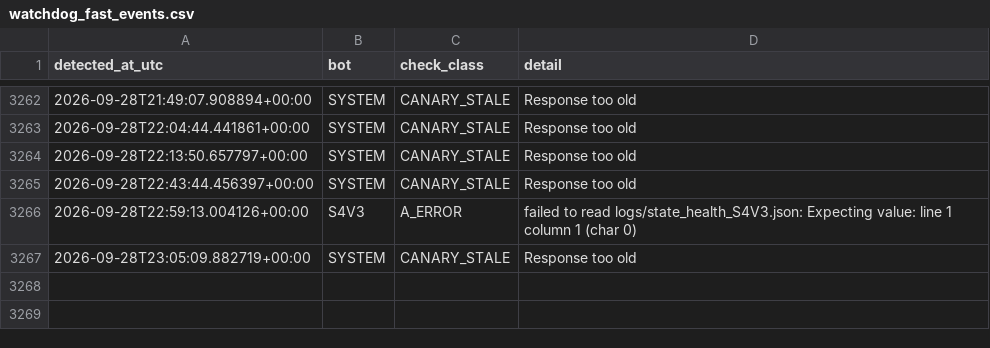
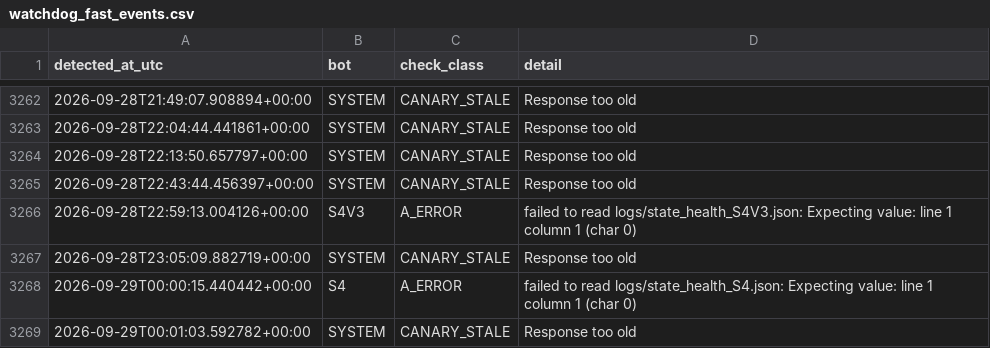
Before and after one commit to anildalabanjan933/crypto_tradingsystem, a CSV file: logs/watchdog_fast_events.csv, drawn as a sheet; only a part is shown, gaps mark what is left out.

```diff
--- a/logs/watchdog_fast_events.csv
+++ b/logs/watchdog_fast_events.csv
@@ -3267 +3267,3 @@ detected_at_utc,bot,check_class,detail
 2026-09-28T23:05:09.882719+00:00,SYSTEM,CANARY_STALE,Response too old
+2026-09-29T00:00:15.440442+00:00,S4,A_ERROR,failed to read logs/state_health_S4.json: Expecting value: line 1 column 1 (char 0)
+2026-09-29T00:01:03.592782+00:00,SYSTEM,CANARY_STALE,Response too old
```
Also changed, not shown: logs/signals_s4.csv, logs/watchdog_slow_events.csv, 2 other files.
